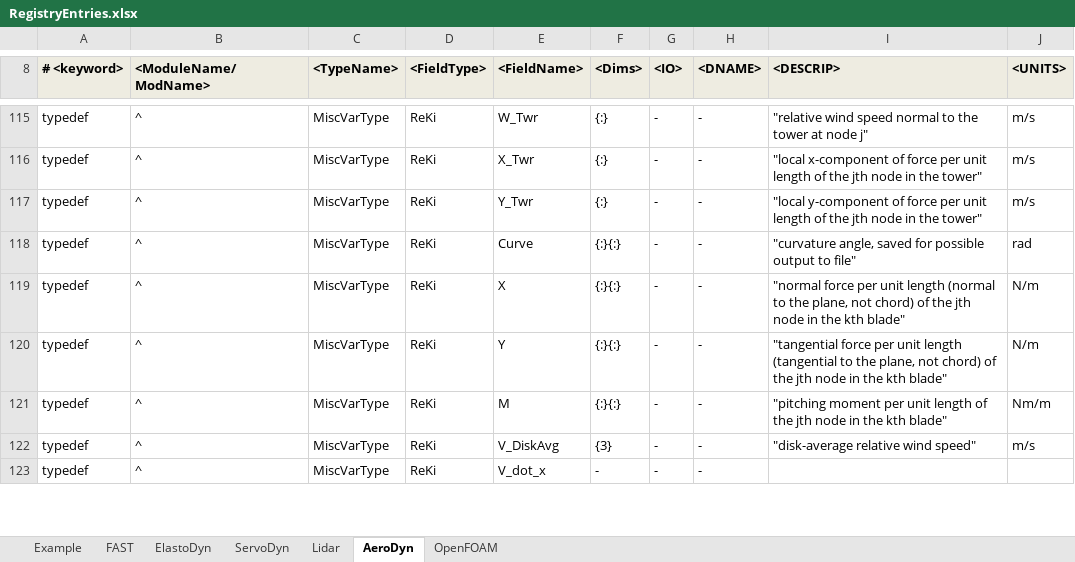
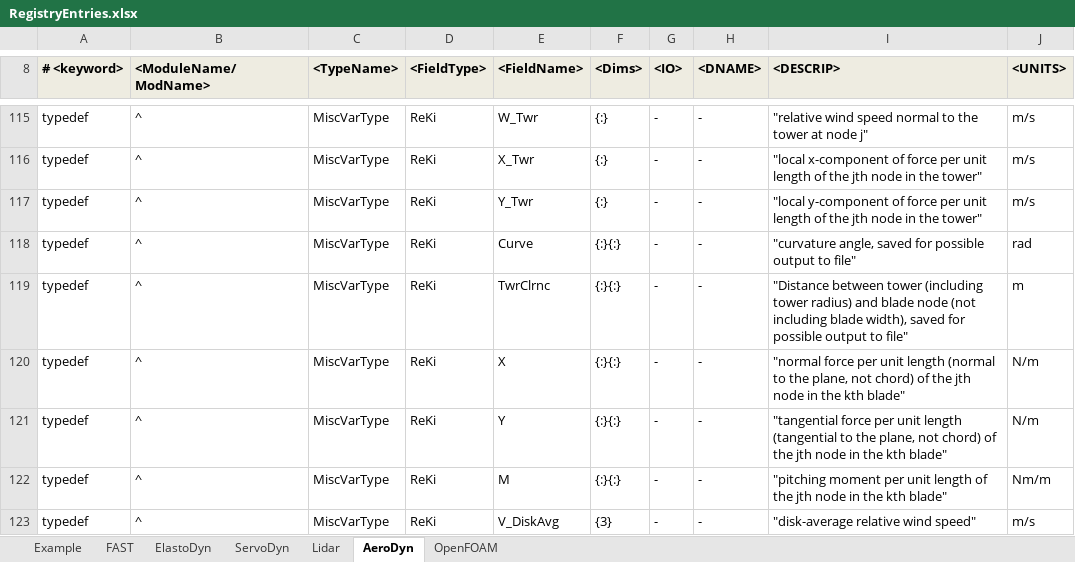
Before and after one commit to old-NWTC/FAST, an Excel workbook: Source/RegistryEntries.xlsx, sheet AeroDyn, drawn as a sheet; only a part is shown, gaps mark what is left out; the shorter side is filled out with more unchanged rows; values as stored, in another font and other column widths than the file's, no borders; conditional formats not drawn; the diff names each change by its address in the sheet, - before the commit and + after, or states it on an @@ line.

Commit message:
added BNClrnc output in AeroDyn
git-svn-id: https://windsvn2.nrel.gov/FAST/branches/BJonkman@1226 10acb478-4768-415a-8850-bacdb5912d4d

```diff
--- a/Source/RegistryEntries.xlsx (sheet AeroDyn)
+++ b/Source/RegistryEntries.xlsx (sheet AeroDyn)
+row 119: typedef | ^ | MiscVarType | ReKi | TwrClrnc | {:}{:} | - | - | "Distance between tower (including tower radius) and blade node (not including blade width), saved for possible output to file" | m
```
Also changed, not shown: 4 other files.
